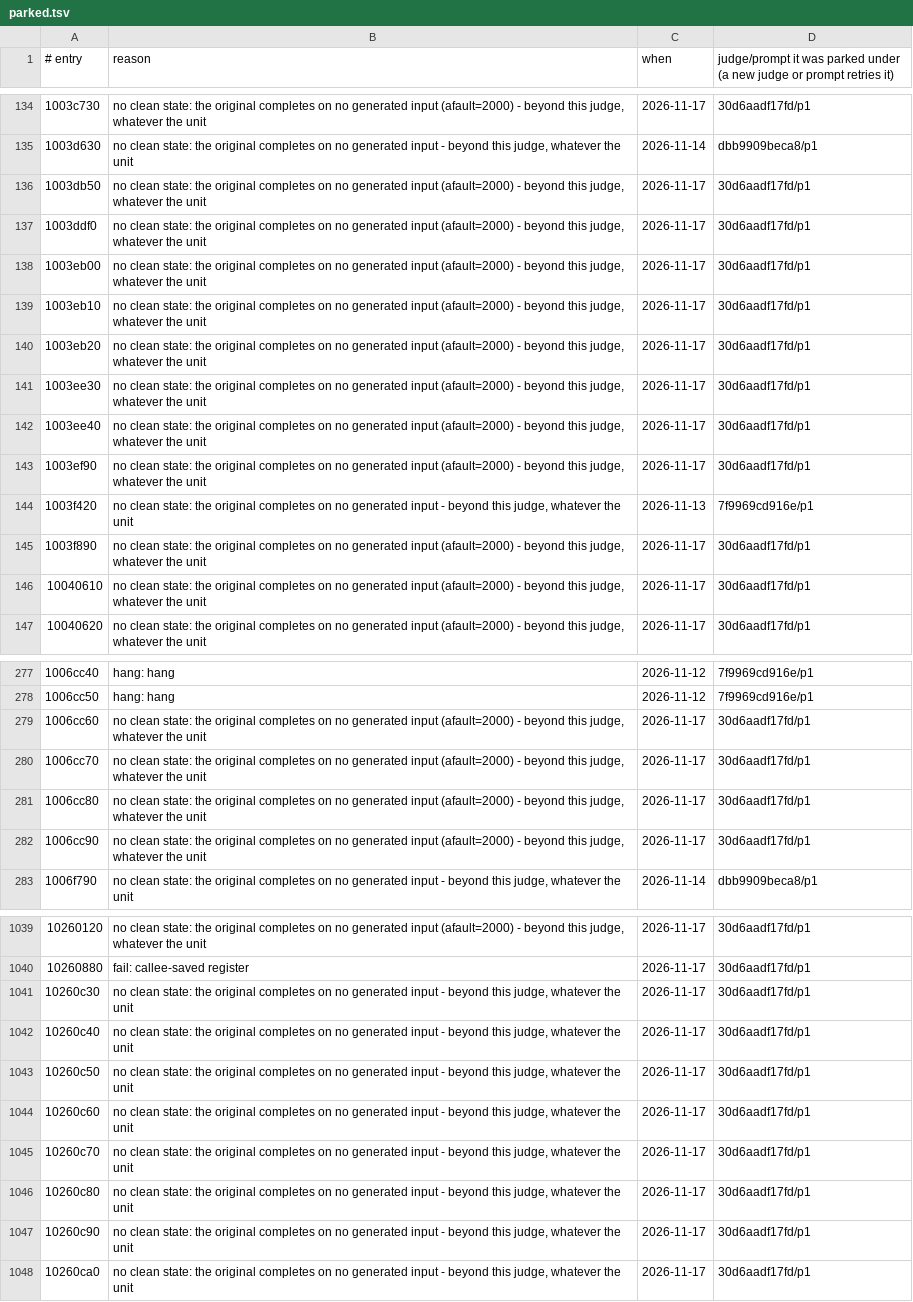
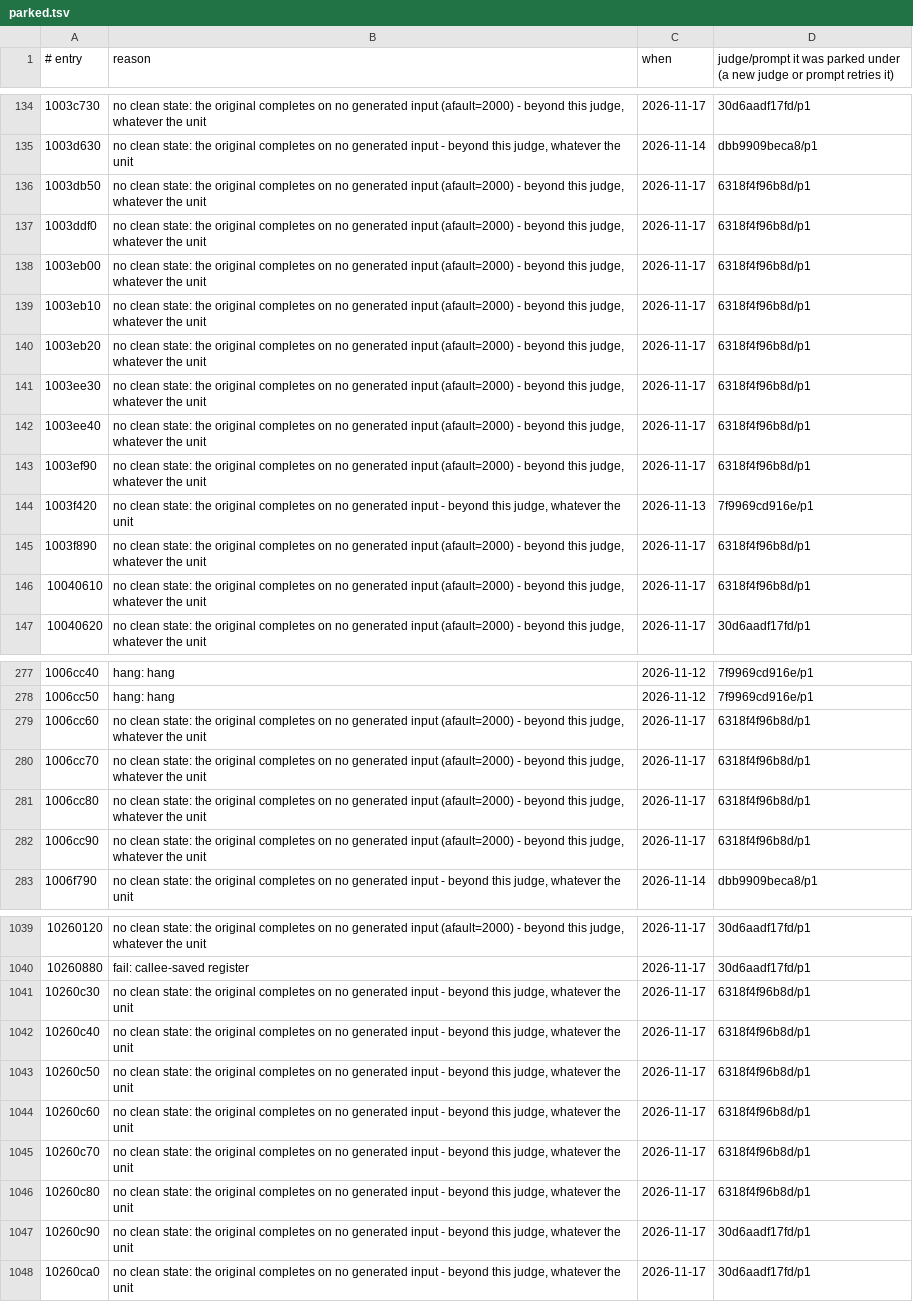
Before and after one commit to cowrevenge/cow_kuluu_xi_anything, a TSV file: cow/conveyor/parked.tsv, drawn as a sheet; only a part is shown, gaps mark what is left out; the diff covers the shown part only; the diff names each change by its address in the sheet, - before the commit and + after, or states it on an @@ line.

```diff
--- a/cow/conveyor/parked.tsv
+++ b/cow/conveyor/parked.tsv
-D136:D143: 30d6aadf17fd/p1
+D136:D143: 6318f4f96b8d/p1
-D145:D146: 30d6aadf17fd/p1
+D145:D146: 6318f4f96b8d/p1
-D279:D282: 30d6aadf17fd/p1
+D279:D282: 6318f4f96b8d/p1
-D1041:D1046: 30d6aadf17fd/p1
+D1041:D1046: 6318f4f96b8d/p1
```
Also changed, not shown: 30 edited cells elsewhere in this file, cow/conveyor/daily.tsv, 7 other files.
